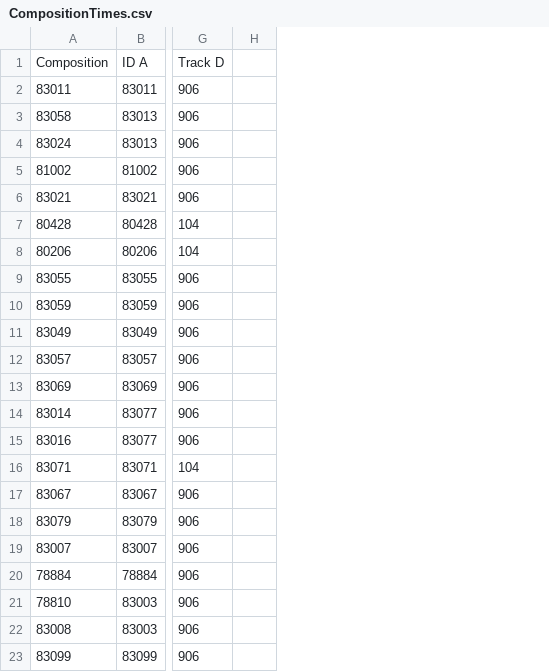
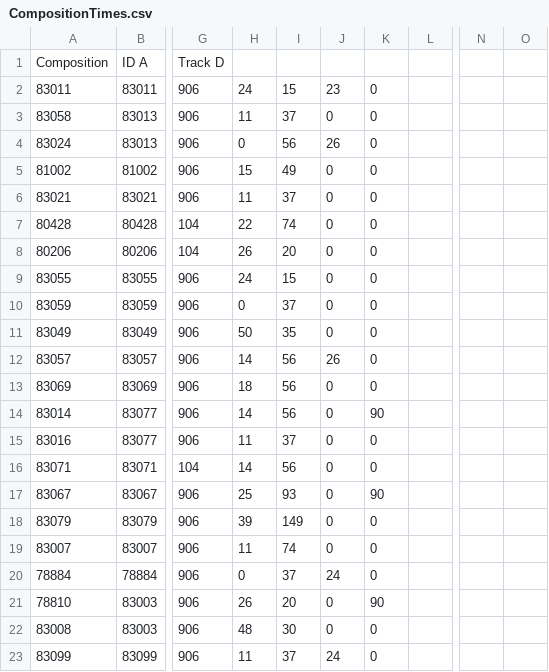
Before and after one commit to vivianevantol/MatchingProblem, a CSV file: MatchingProblem/CompositionTimes.csv, drawn as a sheet; only a part is shown, gaps mark what is left out; the diff names each change by its address in the sheet, - before the commit and + after, or states it on an @@ line.

```diff
--- a/MatchingProblem/CompositionTimes.csv
+++ b/MatchingProblem/CompositionTimes.csv
+column H, rows 2-23: 24 | 11 | 0 | 15 | 11 | 22 | 26 | 24 | 0 | 50 | 14 | 18 | 14 | 11 | 14 | 25 | 39 | 11 | 0 | 26 | 48 | 11
+column I, rows 2-23: 15 | 37 | 56 | 49 | 37 | 74 | 20 | 15 | 37 | 35 | 56 | 56 | 56 | 37 | 56 | 93 | 149 | 74 | 37 | 20 | 30 | 37
+column J, rows 2-23: 23 | 0 | 26 | 0 | 0 | 0 | 0 | 0 | 0 | 0 | 26 | 0 | 0 | 0 | 0 | 0 | 0 | 0 | 24 | 0 | 0 | 24
+column K, rows 2-23: 0 | 0 | 0 | 0 | 0 | 0 | 0 | 0 | 0 | 0 | 0 | 0 | 90 | 0 | 0 | 90 | 0 | 0 | 0 | 90 | 0 | 0
+column N, empty
+column O, empty
```
Also changed, not shown: 6 other files.
